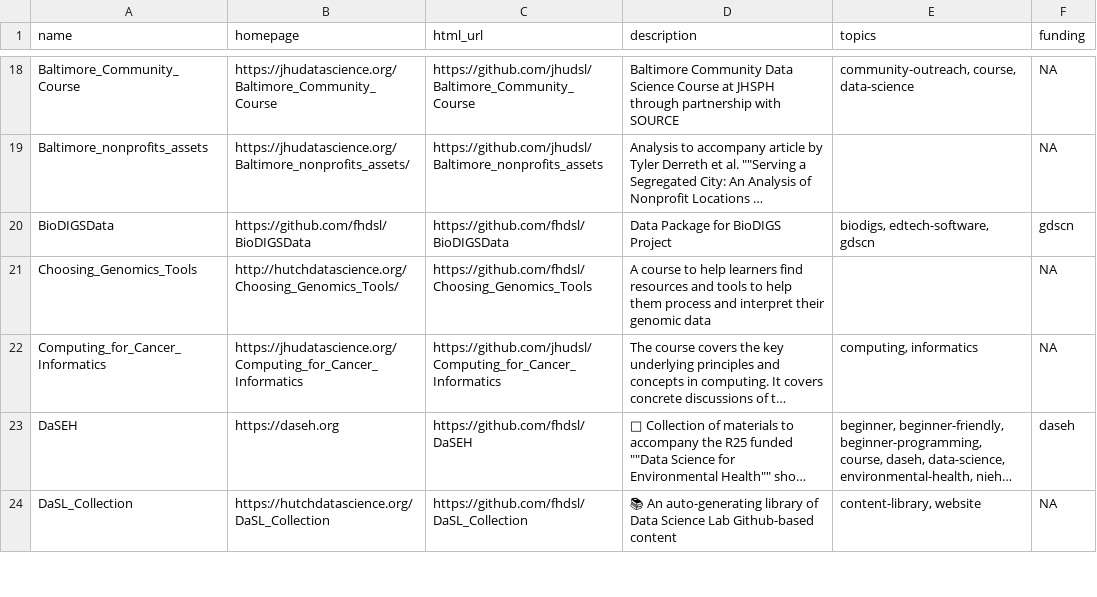
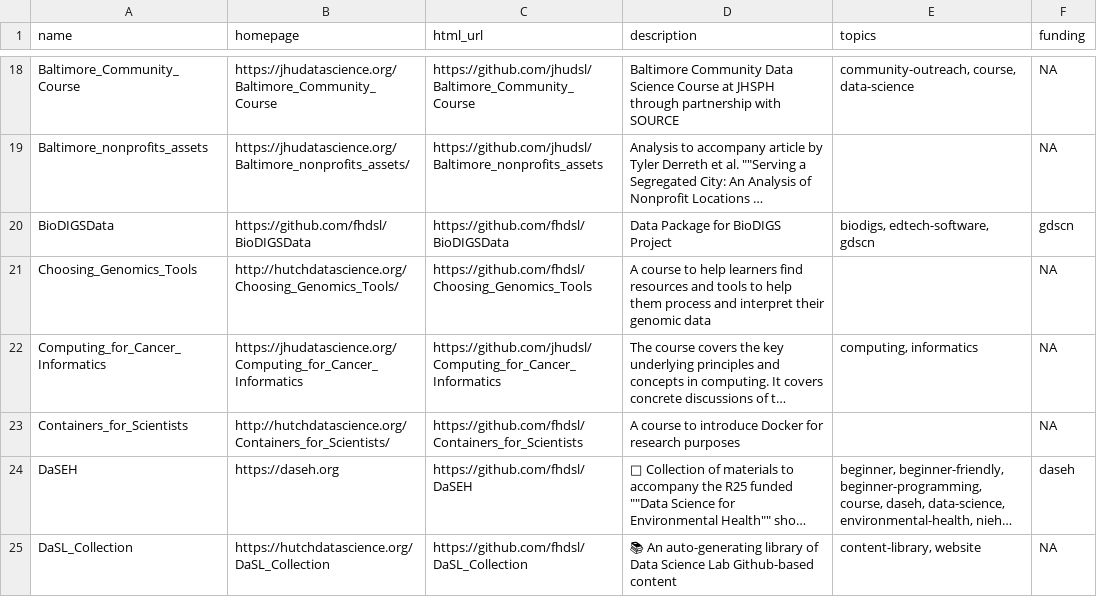
Before and after one commit to fhdsl/DaSL_Collection, a TSV file: resources/collection.tsv, drawn as a sheet; only a part is shown, gaps mark what is left out; long unchanged cells end in …; the diff names each change by its address in the sheet, - before the commit and + after, or states it on an @@ line.

Commit message:
Add collection file

```diff
--- a/resources/collection.tsv
+++ b/resources/collection.tsv
+row 23: Containers_for_Scientists | http://hutchdatascience.org/Containers_for_Scientists/ | https://github.com/fhdsl/Containers_for_Scientists | A course to introduce Docker for research purposes |  | NA
```
